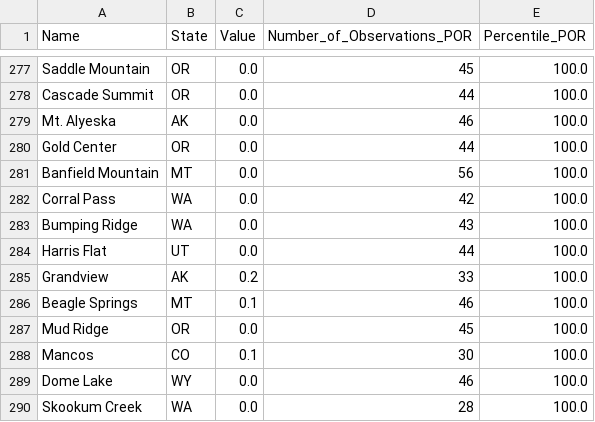
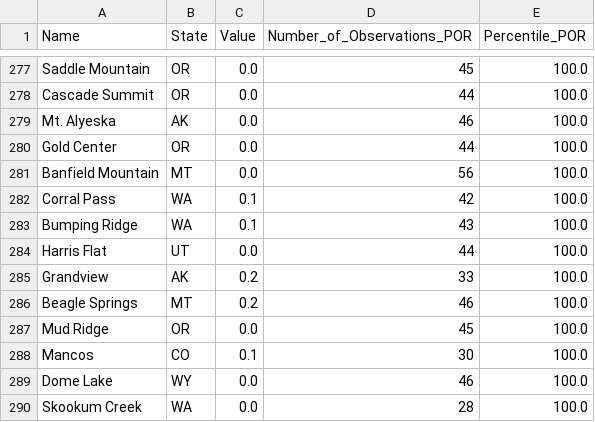
Before and after one commit to ajoros/snowdrought, a CSV file: data/snotel_current_swe_percentiles.csv, drawn as a sheet; only a part is shown, gaps mark what is left out; the diff covers the shown part only.

```diff
--- a/data/snotel_current_swe_percentiles.csv
+++ b/data/snotel_current_swe_percentiles.csv
@@ -281,7 +281,7 @@ Gold Center,OR,0.0,44,100.0
 Banfield Mountain,MT,0.0,56,100.0
-Corral Pass,WA,0.0,42,100.0
-Bumping Ridge,WA,0.0,43,100.0
+Corral Pass,WA,0.1,42,100.0
+Bumping Ridge,WA,0.1,43,100.0
 Harris Flat,UT,0.0,44,100.0
 Grandview,AK,0.2,33,100.0
-Beagle Springs,MT,0.1,46,100.0
+Beagle Springs,MT,0.2,46,100.0
 Mud Ridge,OR,0.0,45,100.0
```
Also changed, not shown: 88 edited cells elsewhere in this file, data/snotel_100day_nov1_precipitation_percentiles.csv, 26 other files.
